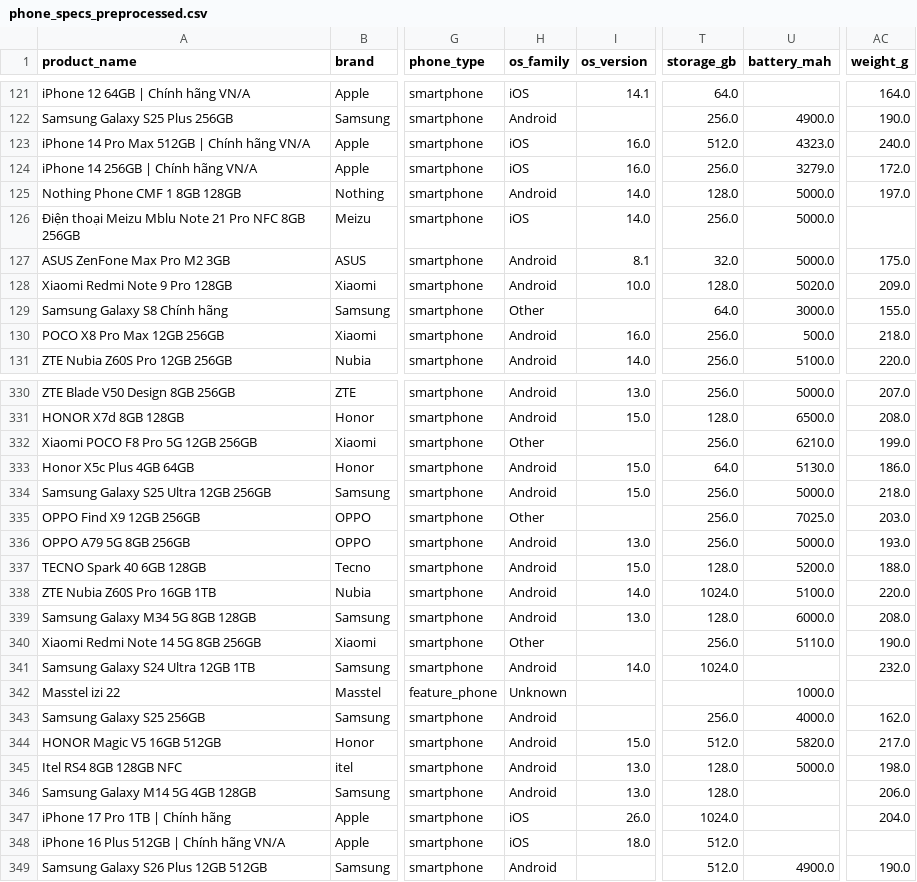
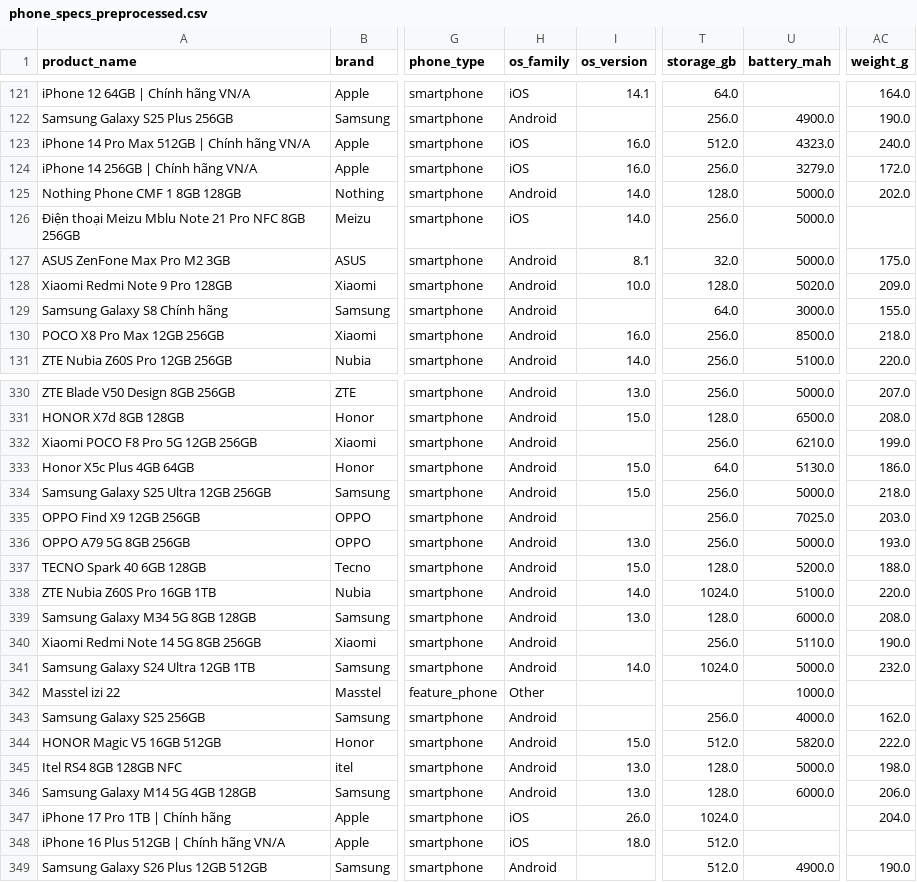
Before and after one commit to maidang09122006-ux/Preprocessing_Constructing_Dataset_PHONE, a CSV file: data/processed/phone_specs_preprocessed.csv, drawn as a sheet; only a part is shown, gaps mark what is left out; the diff covers the shown part only; the diff names each change by its address in the sheet, - before the commit and + after, or states it on an @@ line.

```diff
--- a/data/processed/phone_specs_preprocessed.csv
+++ b/data/processed/phone_specs_preprocessed.csv
-AC125 (weight_g): 197.0
+AC125 (weight_g): 202.0
-H129 (os_family): Other
+H129 (os_family): Android
-U130 (battery_mah): 500.0
+U130 (battery_mah): 8500.0
-H332 (os_family): Other
+H332 (os_family): Android
-H335 (os_family): Other
+H335 (os_family): Android
-H340 (os_family): Other
+H340 (os_family): Android
-U341 (battery_mah): (empty)
+U341 (battery_mah): 5000.0
-H342 (os_family): Unknown
+H342 (os_family): Other
-AC344 (weight_g): 217.0
+AC344 (weight_g): 222.0
-U346 (battery_mah): (empty)
+U346 (battery_mah): 6000.0
```
Also changed, not shown: 65 edited cells elsewhere in this file, data/final/scored_data.csv, data/processed/phone_specs_preprocessed_v2.csv, 24 other files.
